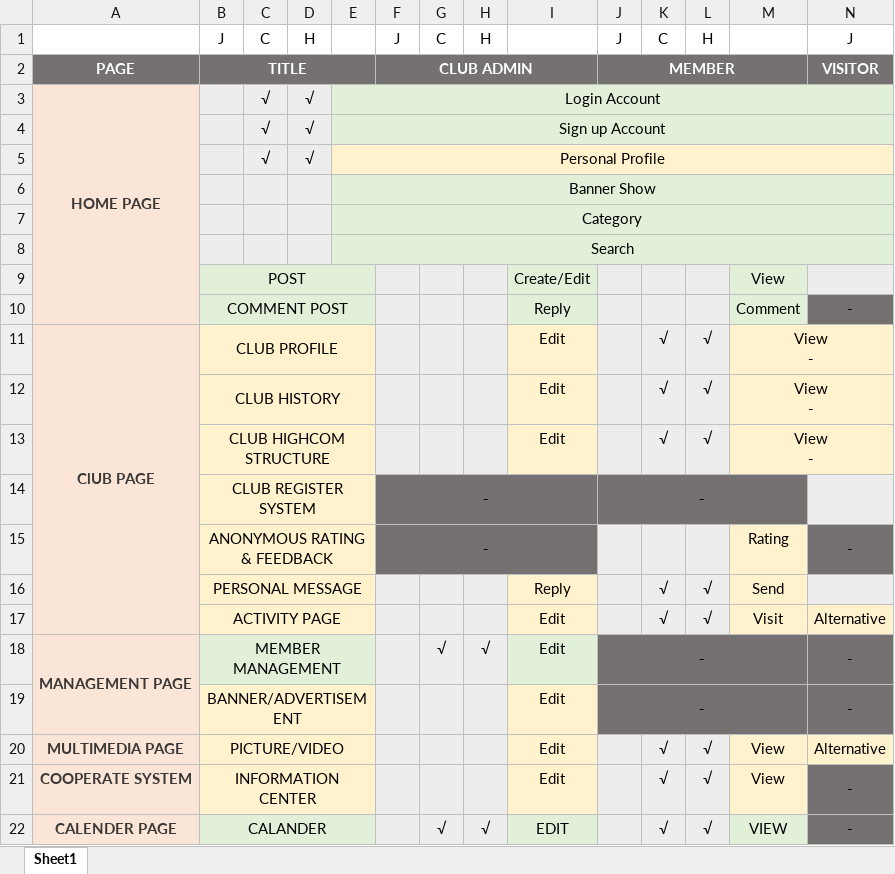
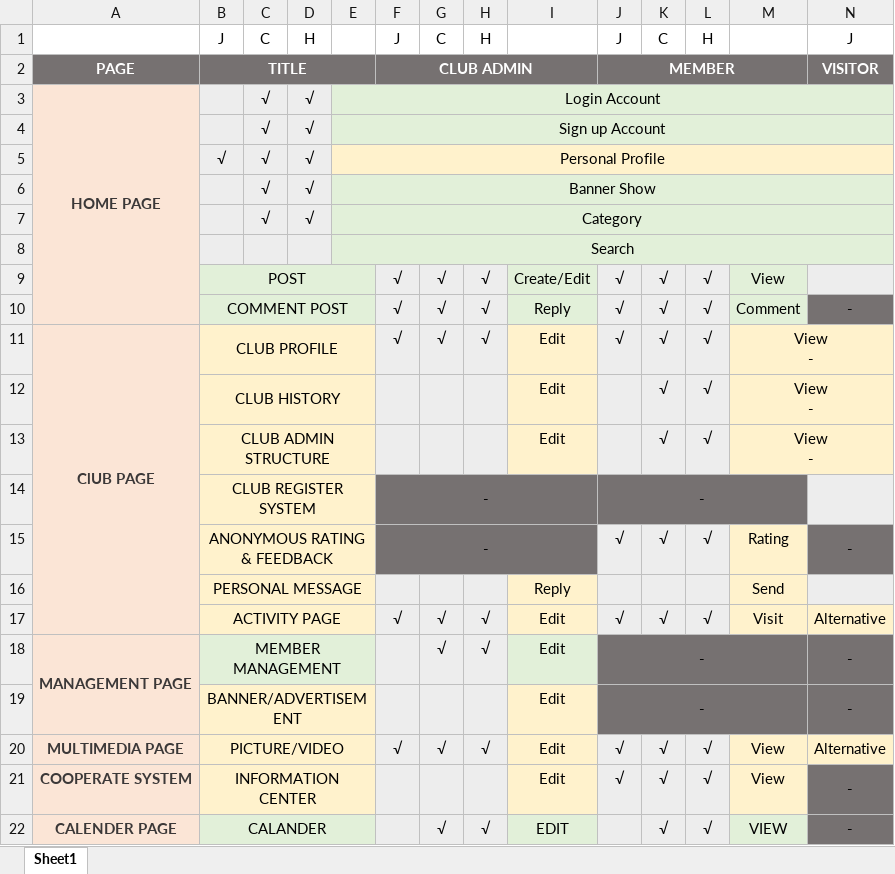
Before and after one commit to lanqi2000/FYP, an Excel workbook: MENU/PROPOSAL/PLAN/FYP - FEATURES ( AFTER MEETING 1 ) .xlsx, sheet Sheet1, drawn as a sheet; only a part is shown; values as stored, in another font and other column widths than the file's, no borders; removed rows and columns are numbered as before the commit, all else as after; rows hold the shown columns only; the diff names each change by its address in the sheet, - before the commit and + after, or states it on an @@ line.

```diff
--- a/MENU/PROPOSAL/PLAN/FYP - FEATURES ( AFTER MEETING 1 ) .xlsx (sheet Sheet1)
+++ b/MENU/PROPOSAL/PLAN/FYP - FEATURES ( AFTER MEETING 1 ) .xlsx (sheet Sheet1)
-B5: (empty)
+B5: √
-C6: (empty)
+C6: √
-D6: (empty)
+D6: √
-row 7:  |  |  |  | Category
+row 7:  |  | √ | √ | Category
-F9:F11: (empty)
+F9:F11: √
-G9:G11: (empty)
+G9:G11: √
-H9:H11: (empty)
+H9:H11: √
-J9:J11: (empty)
+J9:J11: √
-K9:K10: (empty)
+K9:K10: √
-L9:L10: (empty)
+L9:L10: √
-B13: CLUB HIGHCOM STRUCTURE
+B13: CLUB ADMIN STRUCTURE
-J15: (empty)
+J15: √
-K15: (empty)
+K15: √
-L15: (empty)
+L15: √
-K16: √
+K16: (empty)
-L16: √
+L16: (empty)
-F17: (empty)
+F17: √
-G17: (empty)
+G17: √
-H17: (empty)
+H17: √
-J17: (empty)
+J17: √
-F20: (empty)
+F20: √
-G20: (empty)
+G20: √
-H20: (empty)
+H20: √
-J20:J21: (empty)
+J20:J21: √
```
Also changed, not shown: MENU/PROPOSAL/FYP - TIMELINE.xlsx, 3 other files.
